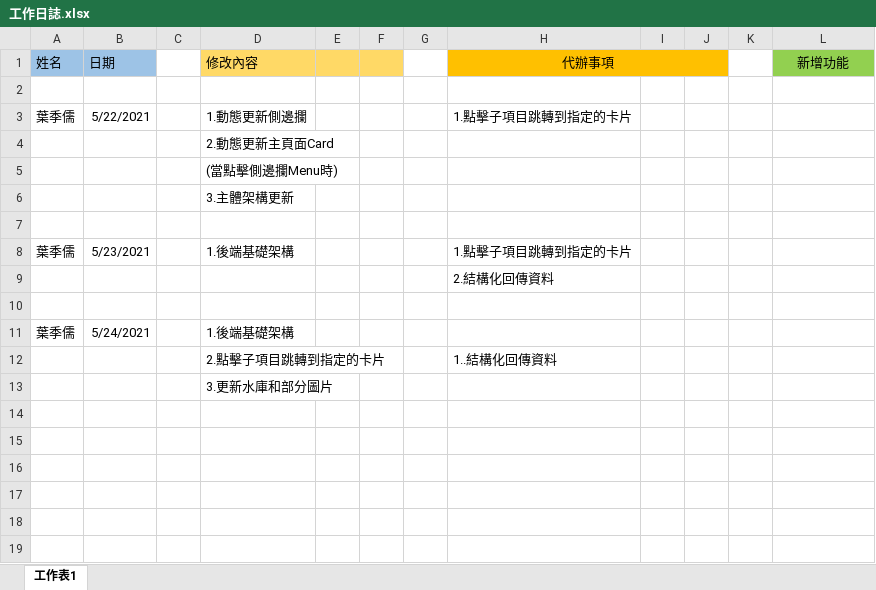
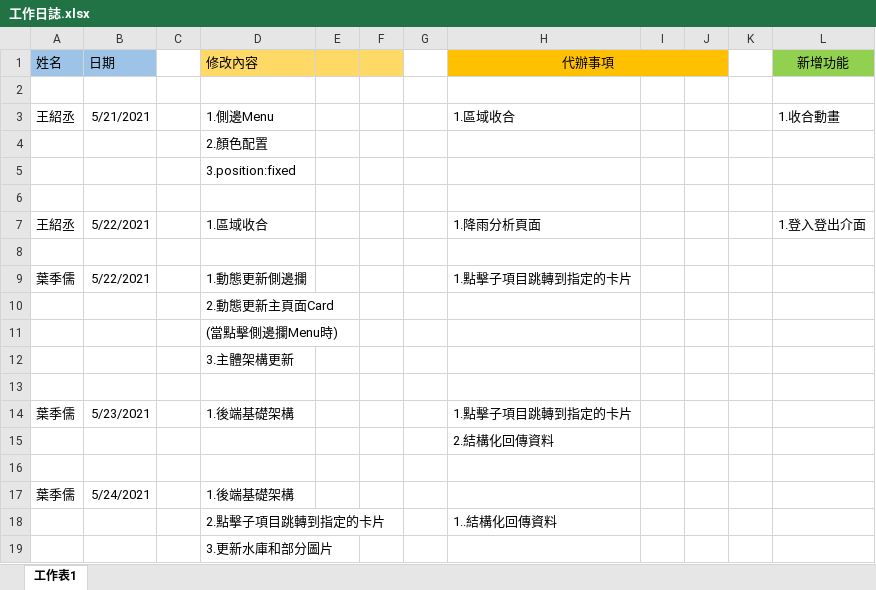
Before and after one commit to samwang1228/final-project-database, an Excel workbook: 工作日誌.xlsx, sheet 工作表1, drawn as a sheet; values as stored, in another font and other column widths than the file's, no borders; the diff names each change by its address in the sheet, - before the commit and + after, or states it on an @@ line.

```diff
--- a/工作日誌.xlsx (sheet 工作表1)
+++ b/工作日誌.xlsx (sheet 工作表1)
+row 3: 王紹丞 | 5/21/2021 |  | 1.側邊Menu |  |  |  | 1.區域收合 |  |  |  | 1.收合動畫
+row 4:  |  |  | 2.顏色配置
+row 5:  |  |  | 3.position:fixed
+row 6: (empty)
+row 7: 王紹丞 | 5/22/2021 |  | 1.區域收合 |  |  |  | 1.降雨分析頁面 |  |  |  | 1.登入登出介面
+row 8: (empty)
```
Also changed, not shown: 3 other files.
